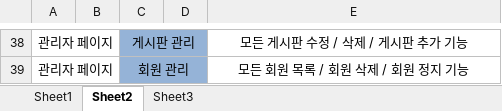
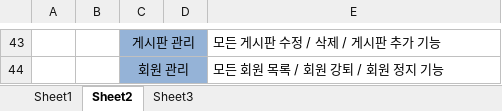
Before and after one commit to cocainism/semiProject, an Excel workbook: 요구사항정의서.xlsx, sheet Sheet2, drawn as a sheet; only a part is shown, gaps mark what is left out; values as stored, in another font and other column widths than the file's, no borders; removed rows and columns are numbered as before the commit, all else as after; the diff covers the shown part only; the diff names each change by its address in the sheet, - before the commit and + after, or states it on an @@ line.

```diff
--- a/요구사항정의서.xlsx (sheet Sheet2)
+++ b/요구사항정의서.xlsx (sheet Sheet2)
-A43:A44: 관리자 페이지
+A43:A44: (empty)
-A38:B38 merged
-E43:E44 alignment: center
+E43:E44 alignment: left
-A39:B39 merged
-E44: 모든 회원 목록 / 회원 삭제 / 회원 정지 기능
+E44: 모든 회원 목록 / 회원 강퇴 / 회원 정지 기능
```
Also changed, not shown: 21 added rows, 16 removed rows, 18 edited cells, cell formats and merged cells elsewhere in this sheet.
